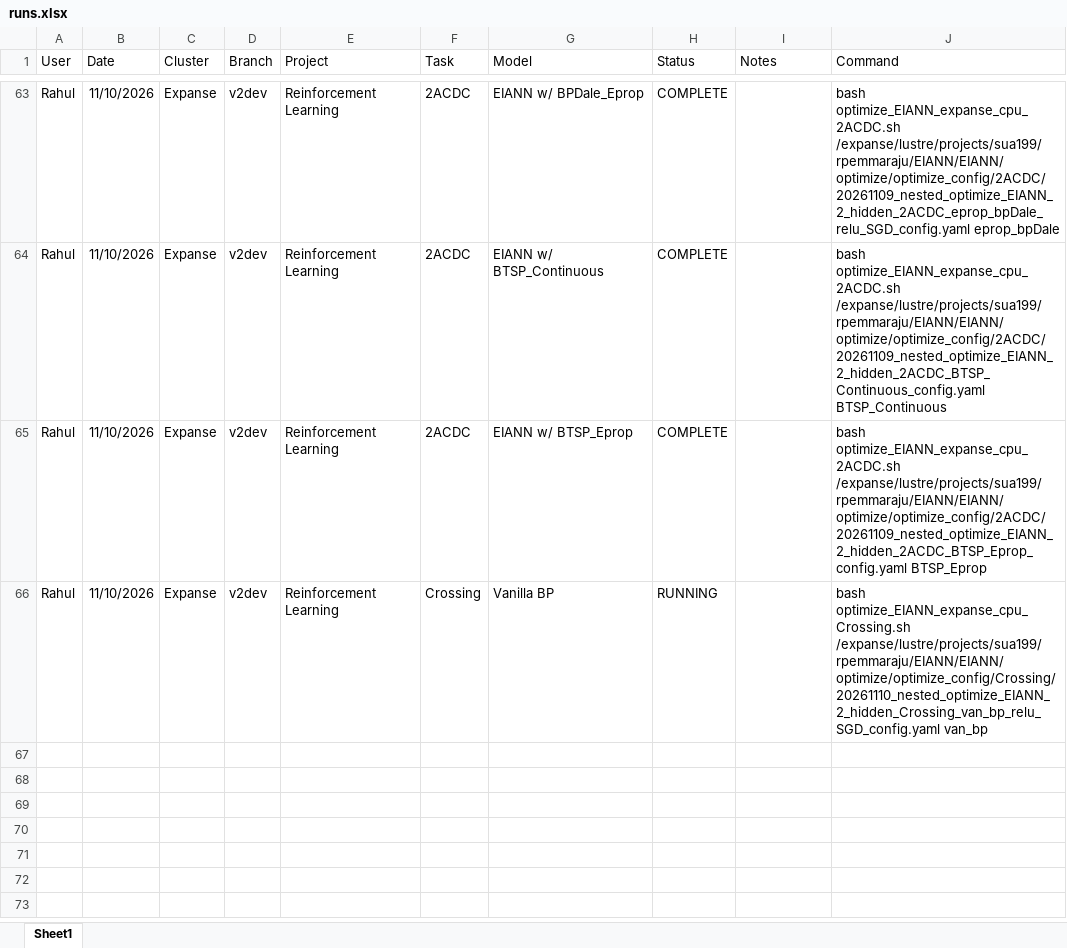
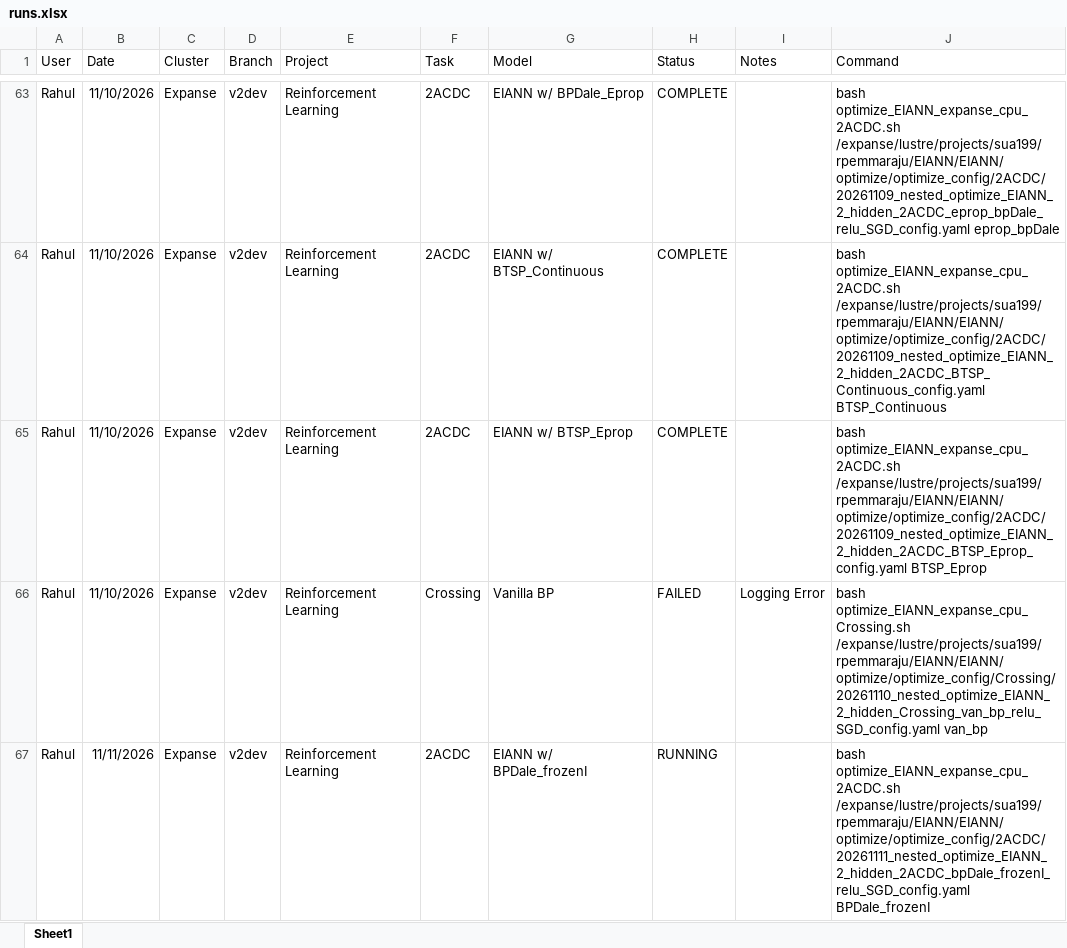
Before and after one commit to Milstein-Lab/EIANN, an Excel workbook: runs.xlsx, sheet Sheet1, drawn as a sheet; only a part is shown, gaps mark what is left out; values as stored, in another font and other column widths than the file's, no borders; the diff names each change by its address in the sheet, - before the commit and + after, or states it on an @@ line.

```diff
--- a/runs.xlsx (sheet Sheet1)
+++ b/runs.xlsx (sheet Sheet1)
-H66 (Status): RUNNING
+H66 (Status): FAILED
-I66 (Notes): (empty)
+I66 (Notes): Logging Error
+row 67: Rahul | 11/11/2026 | Expanse | v2dev | Reinforcement Learning | 2ACDC | EIANN w/ BPDale_frozenI | RUNNING |  | bash optimize_EIANN_expanse_cpu_2ACDC.sh /expanse/lustre/projects/sua199/rpemmaraju/EIANN/EIANN/optimize/optimize_config/2ACDC/20261111_nested_optimize_EIANN_2_hidden_2ACDC_bpDale_frozenI_relu_SGD_config.yaml BPDale_frozenI
```
Also changed, not shown: 7 other files.
